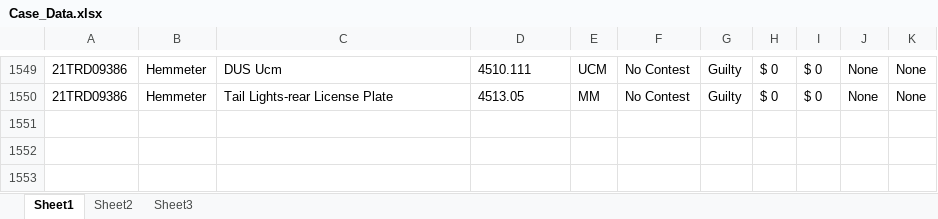
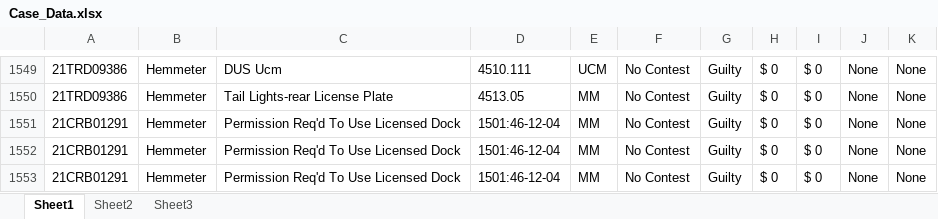
Before and after one commit to HunterProgram22/MuniEntry, an Excel workbook: db/Case_Data.xlsx, sheet Sheet1, drawn as a sheet; only a part is shown, gaps mark what is left out; values as stored, in another font and other column widths than the file's, no borders; the diff names each change by its address in the sheet, - before the commit and + after, or states it on an @@ line.

```diff
--- a/db/Case_Data.xlsx (sheet Sheet1)
+++ b/db/Case_Data.xlsx (sheet Sheet1)
+row 1551: 21CRB01291 | Hemmeter | Permission Req'd To Use Licensed Dock | 1501:46-12-04 | MM | No Contest | Guilty | $ 0 | $ 0 | None | None
+row 1552: 21CRB01291 | Hemmeter | Permission Req'd To Use Licensed Dock | 1501:46-12-04 | MM | No Contest | Guilty | $ 0 | $ 0 | None | None
+row 1553: 21CRB01291 | Hemmeter | Permission Req'd To Use Licensed Dock | 1501:46-12-04 | MM | No Contest | Guilty | $ 0 | $ 0 | None | None
```
Also changed, not shown: 4 other files.
